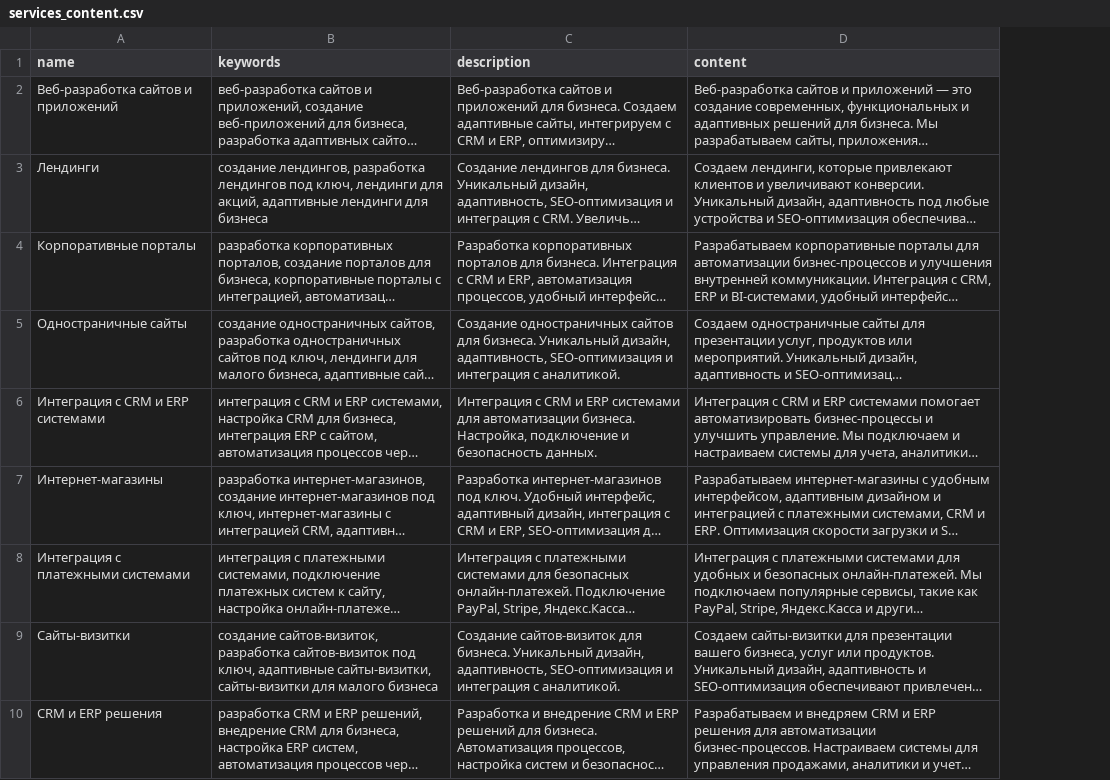
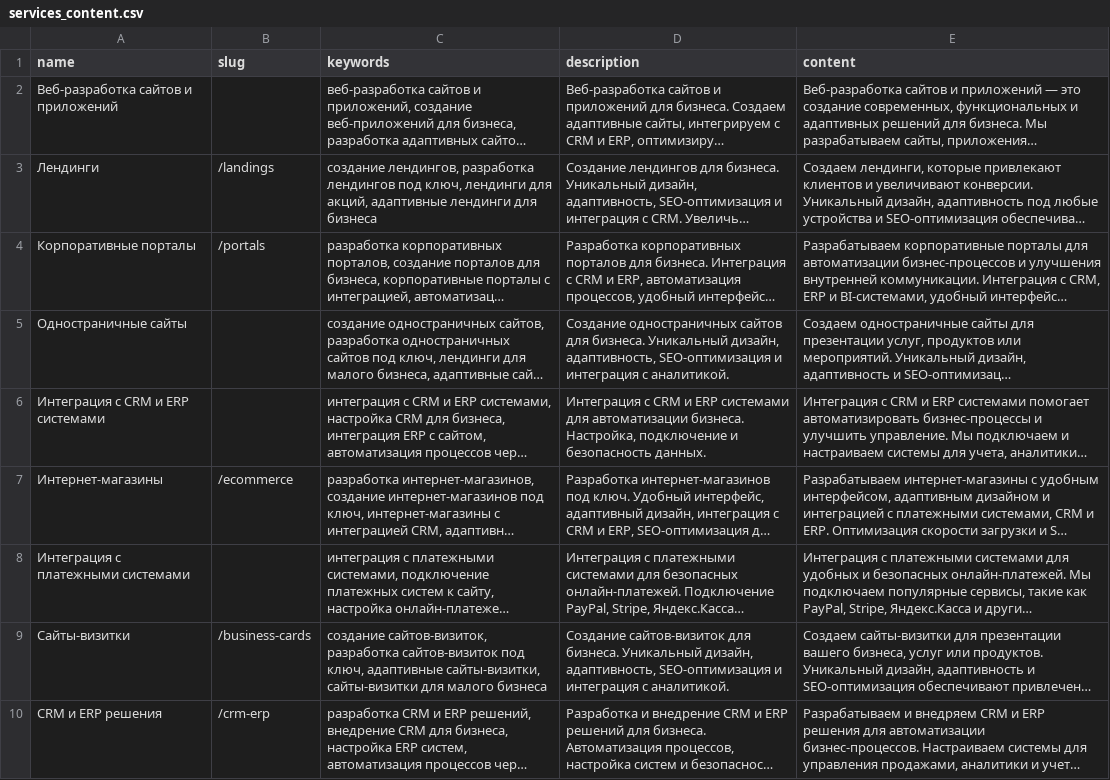
Before and after one commit to TheKaiserAldorius/VELES-IT, a CSV file: frontend/src/data/services_content.csv, drawn as a sheet; only a part is shown; long unchanged cells end in …; the diff names each change by its address in the sheet, - before the commit and + after, or states it on an @@ line.

```diff
--- a/frontend/src/data/services_content.csv
+++ b/frontend/src/data/services_content.csv
+column B (slug), rows 3-10: /landings | /portals |  |  | /ecommerce |  | /business-cards | /crm-erp
```
Also changed, not shown: 5 other files.
